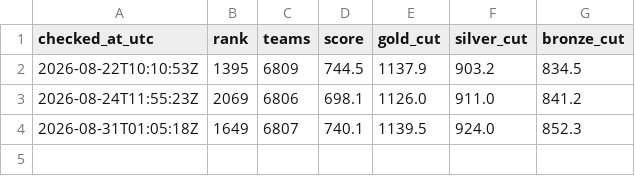
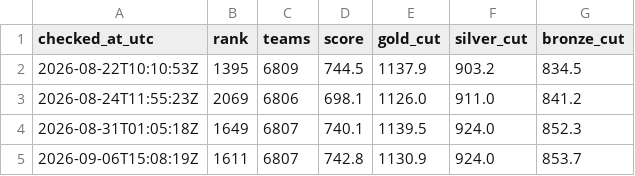
Before and after one commit to hotorch/ptcg-ai-battle-strategy, a TSV file: submissions/rank_history.tsv, drawn as a sheet.

```diff
--- a/submissions/rank_history.tsv
+++ b/submissions/rank_history.tsv
@@ -4 +4,2 @@ checked_at_utc	rank	teams	score	gold_cut	silver_cut	bronze_cut
 2026-08-31T01:05:18Z	1649	6807	740.1	1139.5	924.0	852.3
+2026-09-06T15:08:19Z	1611	6807	742.8	1130.9	924.0	853.7
```
Also changed, not shown: 9 other files.
